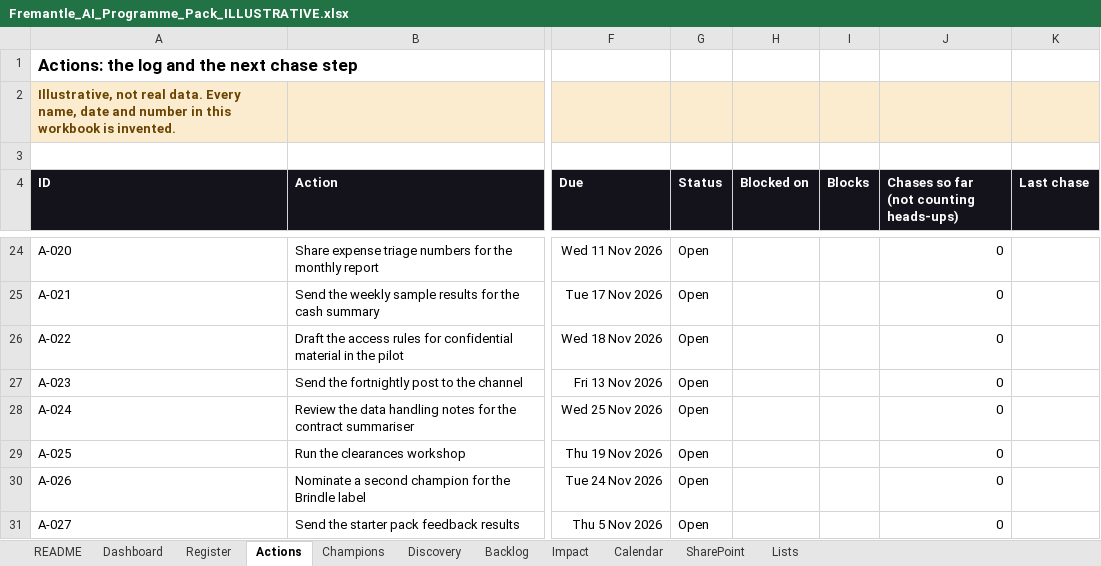
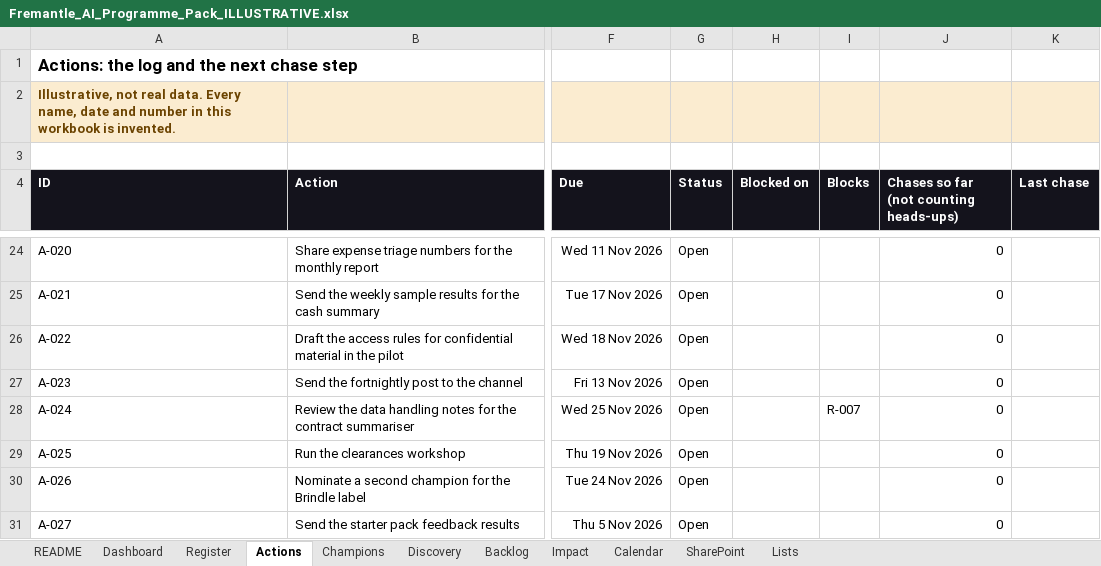
Before and after one commit to growthforge/applications, an Excel workbook: fremantle-programme-desk/Fremantle_AI_Programme_Pack_ILLUSTRATIVE.xlsx, sheet Actions, drawn as a sheet; only a part is shown, gaps mark what is left out; values as stored, in another font and other column widths than the file's, no borders; conditional formats and table styles not drawn; the diff names each change by its address in the sheet, - before the commit and + after, or states it on an @@ line.

```diff
--- a/fremantle-programme-desk/Fremantle_AI_Programme_Pack_ILLUSTRATIVE.xlsx (sheet Actions)
+++ b/fremantle-programme-desk/Fremantle_AI_Programme_Pack_ILLUSTRATIVE.xlsx (sheet Actions)
-I28 (Blocks): (empty)
+I28 (Blocks): R-007
```
Also changed, not shown: sheet SharePoint, sheet Register, sheet Impact, sheet Dashboard, sheet README, formulas that keep their value, charts or pictures, 8 other files.
